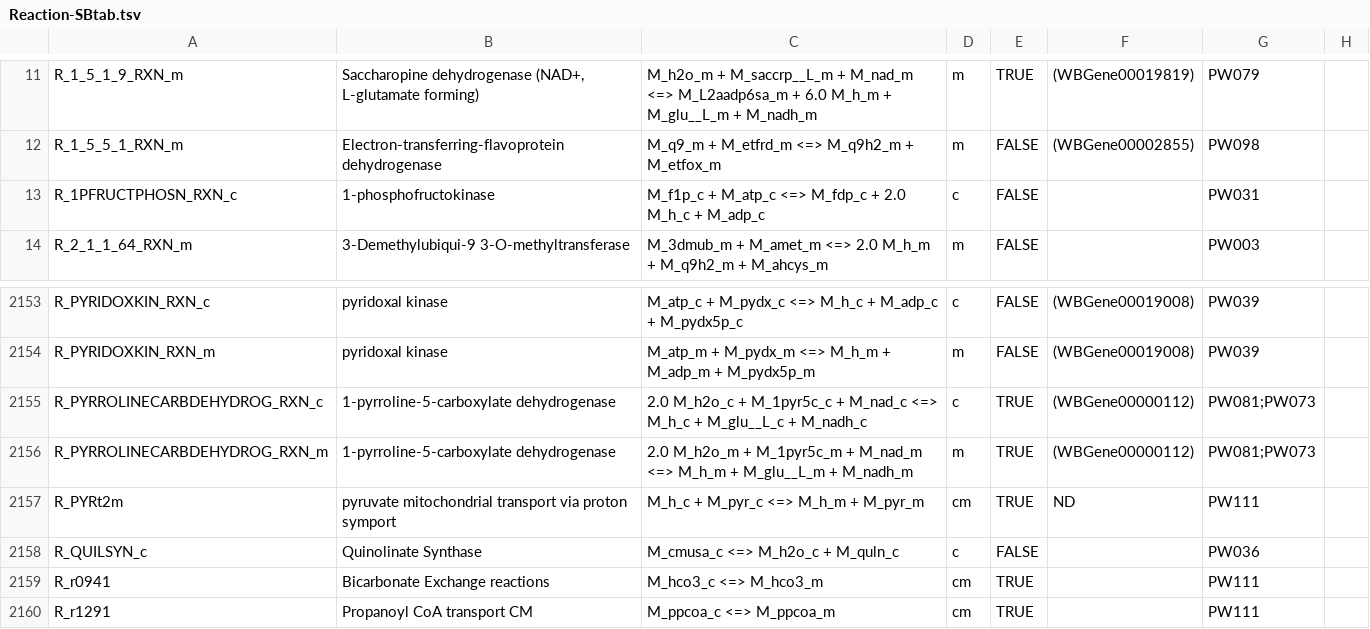
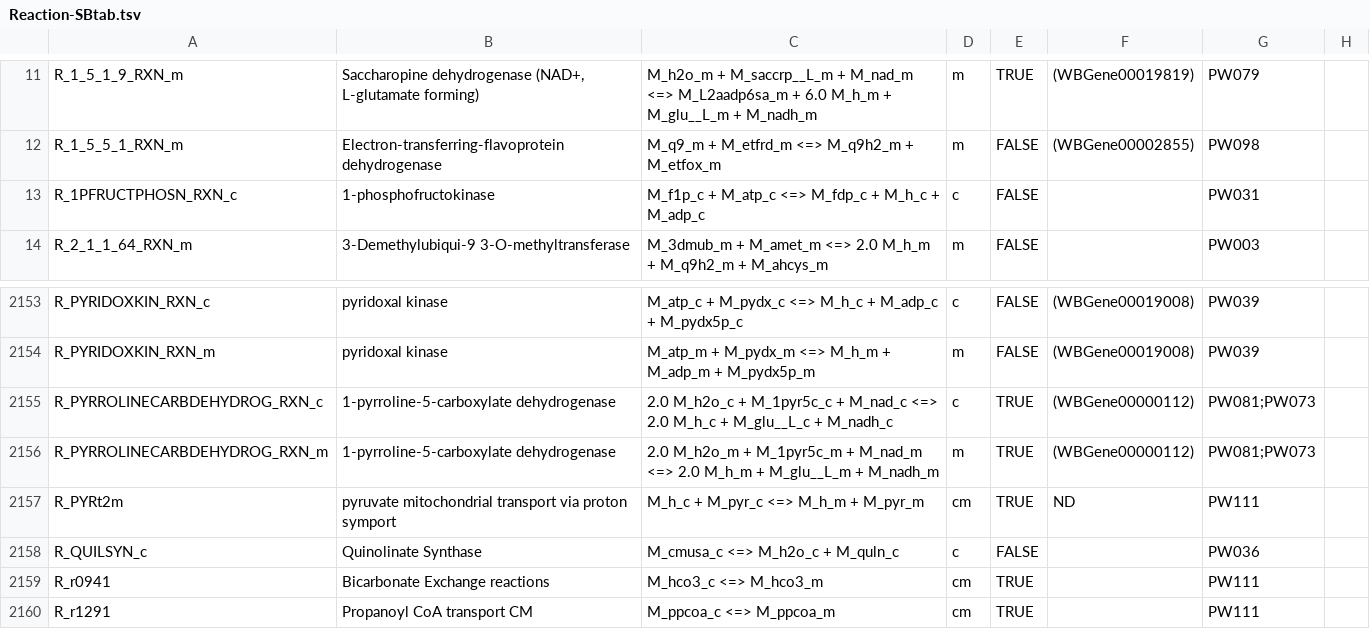
Before and after one commit to wormjam-consortium/wormjam, a TSV file: curation/Reaction-SBtab.tsv, drawn as a sheet; only a part is shown, gaps mark what is left out; the diff names each change by its address in the sheet, - before the commit and + after, or states it on an @@ line.

Commit message:
fix/R_1PFRUCTPHOSN_RXN_c
removed 1 Proton to balance the reaction/found on uniprot

```diff
--- a/curation/Reaction-SBtab.tsv
+++ b/curation/Reaction-SBtab.tsv
-C13: …M_fdp_c + 2.0 M_h_c +…
+C13: …M_fdp_c + M_h_c +…
-C2155: …M_nad_c <=> M_h_c +…
+C2155: …M_nad_c <=> 2.0 M_h_c +…
-C2156: …M_nad_m <=> M_h_m +…
+C2156: …M_nad_m <=> 2.0 M_h_m +…
```
